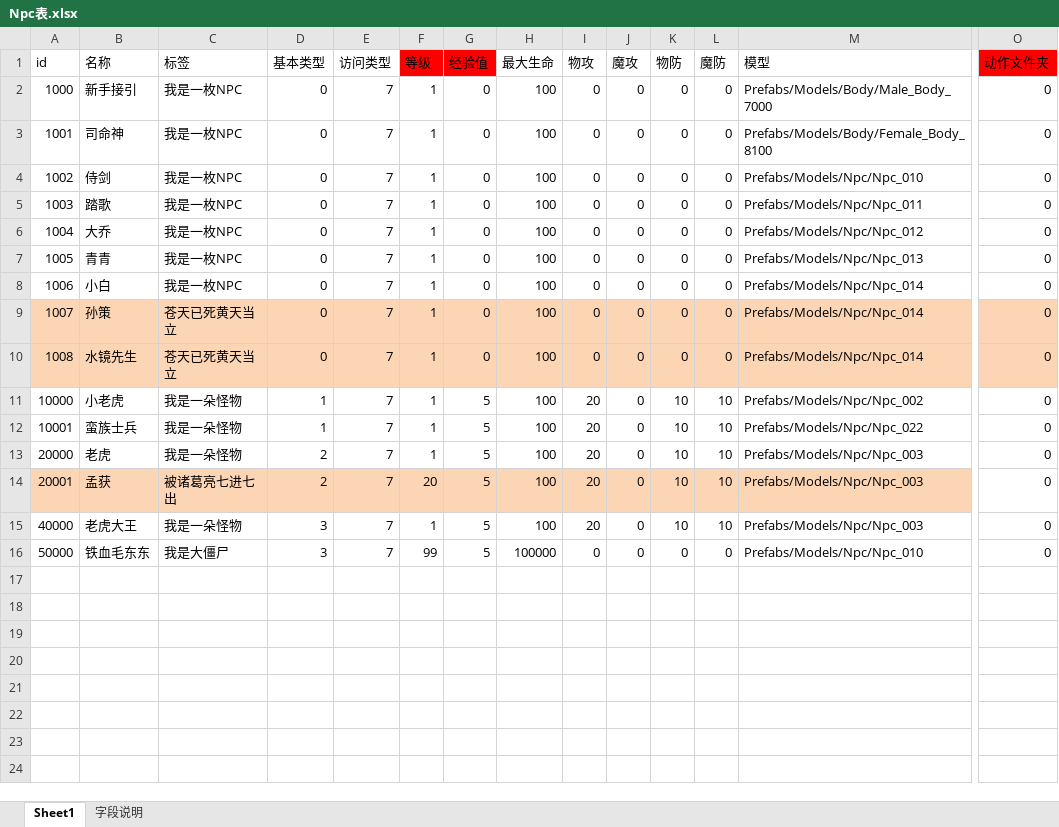
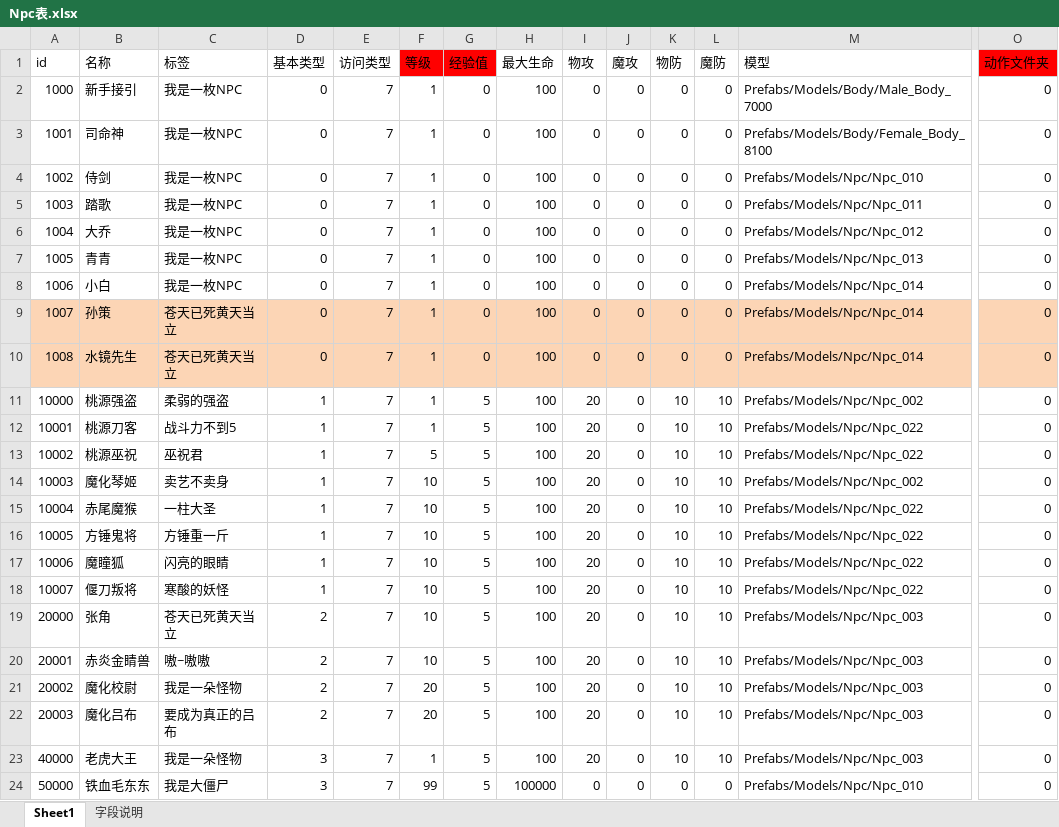
Before and after one commit to Klanly/BWM, an Excel workbook: doc/table/Npc表.xlsx, sheet Sheet1, drawn as a sheet; only a part is shown, gaps mark what is left out; values as stored, in another font and other column widths than the file's, no borders; addresses are those after the commit; rows hold the shown columns only; the diff names each change by its address in the sheet, - before the commit and + after, or states it on an @@ line.

Commit message:
增加前期剧情副本npc的id段

```diff
--- a/doc/table/Npc表.xlsx (sheet Sheet1)
+++ b/doc/table/Npc表.xlsx (sheet Sheet1)
-B11 (名称): 小老虎
+B11 (名称): 桃源强盗
-C11 (标签): 我是一朵怪物
+C11 (标签): 柔弱的强盗
-B12 (名称): 蛮族士兵
+B12 (名称): 桃源刀客
-C12 (标签): 我是一朵怪物
+C12 (标签): 战斗力不到5
+row 13: 10002 | 桃源巫祝 | 巫祝君 | 1 | 7 | 5 | 5 | 100 | 20 | 0 | 10 | 10 | Prefabs/Models/Npc/Npc_022 | 0
+row 14: 10003 | 魔化琴姬 | 卖艺不卖身 | 1 | 7 | 10 | 5 | 100 | 20 | 0 | 10 | 10 | Prefabs/Models/Npc/Npc_002 | 0
+row 15: 10004 | 赤尾魔猴 | 一柱大圣 | 1 | 7 | 10 | 5 | 100 | 20 | 0 | 10 | 10 | Prefabs/Models/Npc/Npc_022 | 0
+row 16: 10005 | 方锤鬼将 | 方锤重一斤 | 1 | 7 | 10 | 5 | 100 | 20 | 0 | 10 | 10 | Prefabs/Models/Npc/Npc_022 | 0
+row 17: 10006 | 魔瞳狐 | 闪亮的眼睛 | 1 | 7 | 10 | 5 | 100 | 20 | 0 | 10 | 10 | Prefabs/Models/Npc/Npc_022 | 0
+row 18: 10007 | 偃刀叛将 | 寒酸的妖怪 | 1 | 7 | 10 | 5 | 100 | 20 | 0 | 10 | 10 | Prefabs/Models/Npc/Npc_022 | 0
-B19 (名称): 老虎
+B19 (名称): 张角
-C19 (标签): 我是一朵怪物
+C19 (标签): 苍天已死黄天当立
-F19 (等级): 1
+F19 (等级): 10
-A20:M20 fill: #FCD5B5
+A20:M20 fill: none
-B20 (名称): 孟获
+B20 (名称): 赤炎金睛兽
-C20 (标签): 被诸葛亮七进七出
+C20 (标签): 嗷~嗷嗷
-F20 (等级): 20
+F20 (等级): 10
+row 21: 20002 | 魔化校尉 | 我是一朵怪物 | 2 | 7 | 20 | 5 | 100 | 20 | 0 | 10 | 10 | Prefabs/Models/Npc/Npc_003 | 0
+row 22: 20003 | 魔化吕布 | 要成为真正的吕布 | 2 | 7 | 20 | 5 | 100 | 20 | 0 | 10 | 10 | Prefabs/Models/Npc/Npc_003 | 0
```
